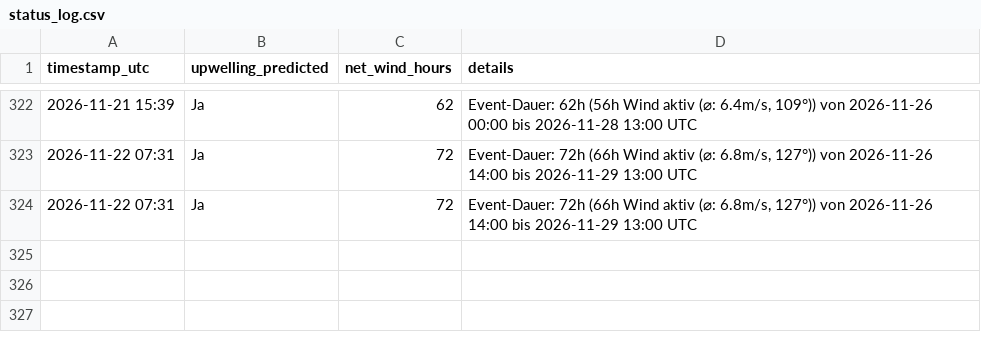
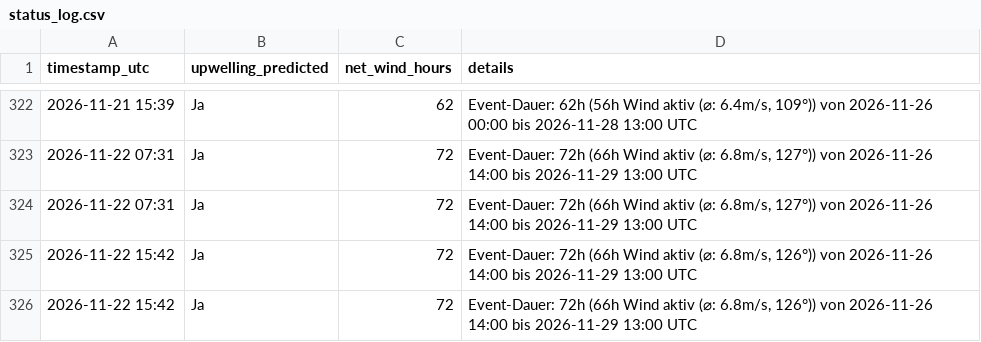
Before and after one commit to sw-of/detectUpwellingBaltic, a CSV file: archive/heiligenhafen/status_log.csv, drawn as a sheet; only a part is shown, gaps mark what is left out.

```diff
--- a/archive/heiligenhafen/status_log.csv
+++ b/archive/heiligenhafen/status_log.csv
@@ -324 +324,3 @@ timestamp_utc,upwelling_predicted,net_wind_hours,details
 2026-11-22 07:31,Ja,72,"Event-Dauer: 72h (66h Wind aktiv (⌀: 6.8m/s, 127°)) von 2026-11-26 14:00 bis 2026-11-29 13:00 UTC"
+2026-11-22 15:42,Ja,72,"Event-Dauer: 72h (66h Wind aktiv (⌀: 6.8m/s, 126°)) von 2026-11-26 14:00 bis 2026-11-29 13:00 UTC"
+2026-11-22 15:42,Ja,72,"Event-Dauer: 72h (66h Wind aktiv (⌀: 6.8m/s, 126°)) von 2026-11-26 14:00 bis 2026-11-29 13:00 UTC"
```
Also changed, not shown: archive/dranske/status_log.csv, archive/eckernfoerde/status_log.csv, 43 other files.
